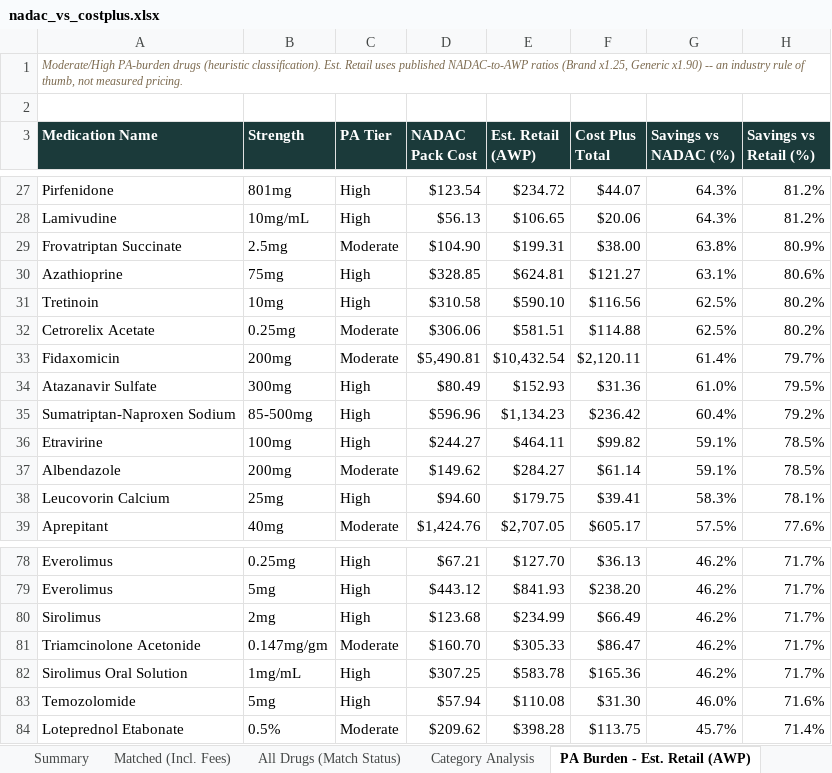
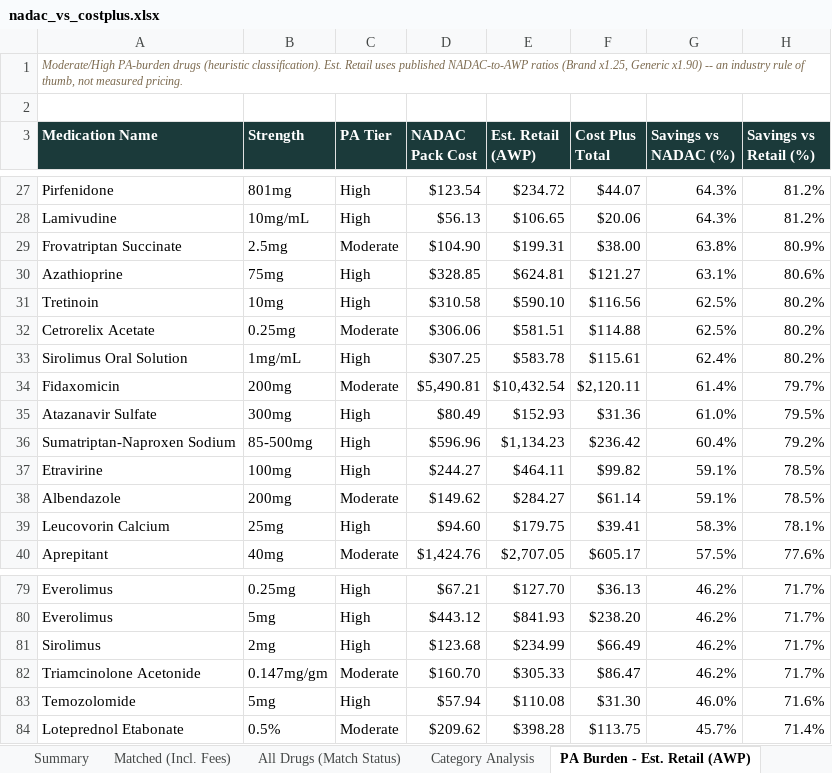
Before and after one commit to Thatonequant/MCCPDNADACNDC, an Excel workbook: docs/nadac_vs_costplus.xlsx, sheet PA Burden - Est. Retail (AWP), drawn as a sheet; only a part is shown, gaps mark what is left out; values as stored, in another font and other column widths than the file's, no borders; removed rows and columns are numbered as before the commit, all else as after; the diff names each change by its address in the sheet, - before the commit and + after, or states it on an @@ line.

```diff
--- a/docs/nadac_vs_costplus.xlsx (sheet PA Burden - Est. Retail (AWP))
+++ b/docs/nadac_vs_costplus.xlsx (sheet PA Burden - Est. Retail (AWP))
+row 33: Sirolimus Oral Solution | 1mg/mL | High | $307.25 | $583.78 | $115.61 | 62.4% | 80.2%
-row 82: Sirolimus Oral Solution | 1mg/mL | High | $307.25 | $583.78 | $165.36 | 46.2% | 71.7%
```
Also changed, not shown: sheet Matched (Incl. Fees), sheet Summary, 1 other file.
